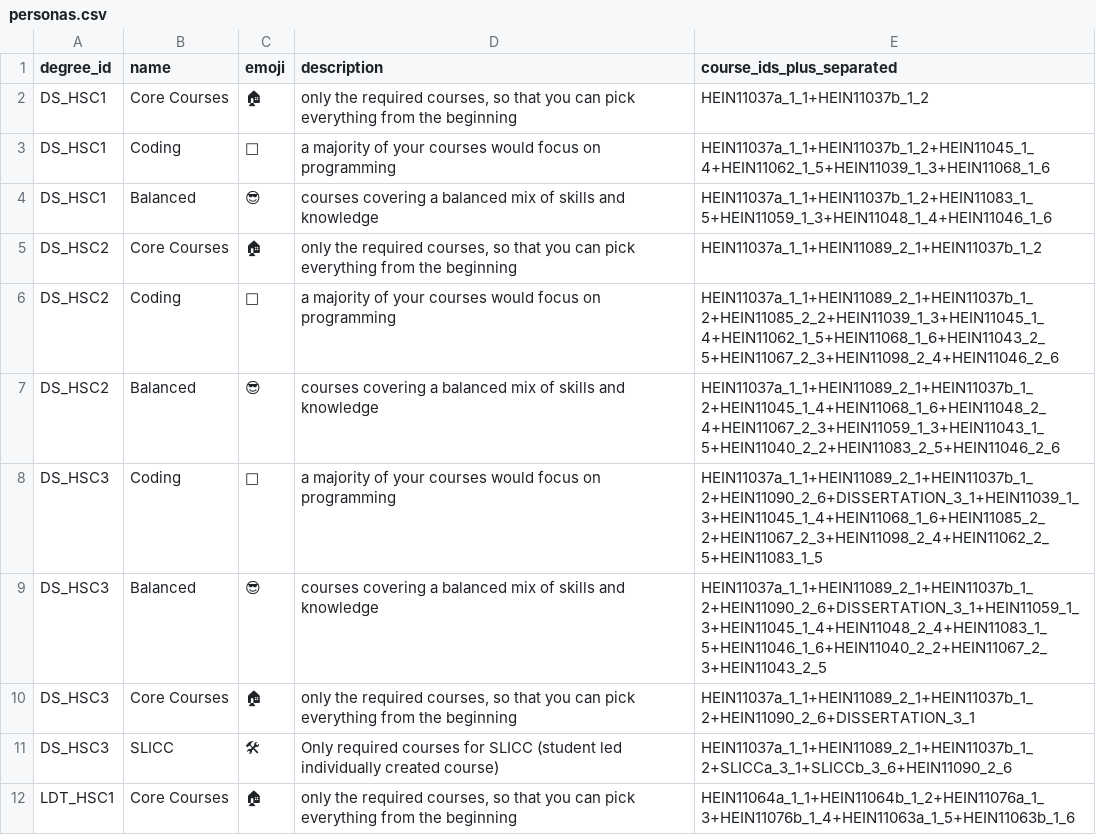
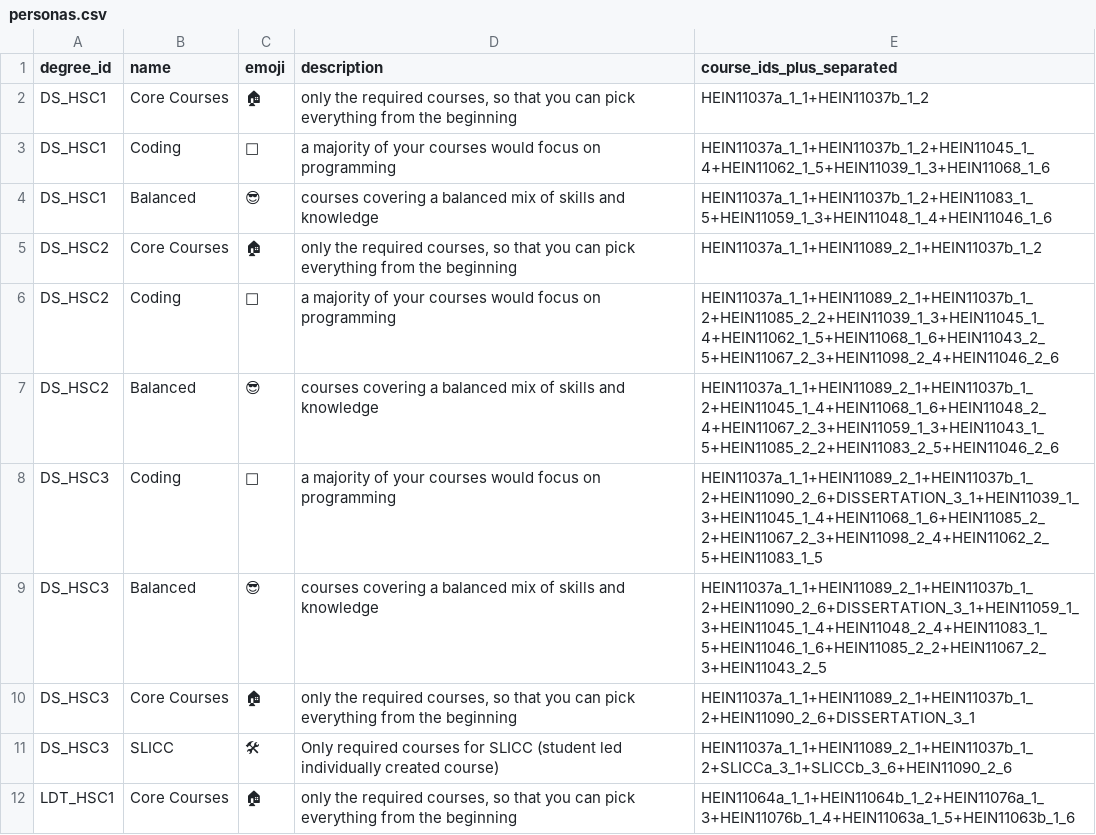
Before and after one commit to DDI-Talent/course-dashboard, a CSV file: data/personas.csv, drawn as a sheet; only a part is shown.

Commit message:
changing in personas y2b2 to npt be vis but something else

```diff
--- a/data/personas.csv
+++ b/data/personas.csv
@@ -6,5 +6,5 @@ DS_HSC2,Core Courses,🏠,"only the required courses, so that you can pick every
 DS_HSC2,Coding,👾,a majority of your courses would focus on programming,HEIN11037a_1_1+HEIN11089_2_1+HEIN11037b_1_2+HEIN11085_2_2+HEIN11039_1_3+HEIN11045_1_4+HEIN11062_1_5+HEIN11068_1_6+HEIN11043_2_5+HEIN11067_2_3+HEIN11098_2_4+HEIN11046_2_6
-DS_HSC2,Balanced,😎,courses covering a balanced mix of skills and knowledge,HEIN11037a_1_1+HEIN11089_2_1+HEIN11037b_1_2+HEIN11045_1_4+HEIN11068_1_6+HEIN11048_2_4+HEIN11067_2_3+HEIN11059_1_3+HEIN11043_1_5+HEIN11040_2_2+HEIN11083_2_5+HEIN11046_2_6
+DS_HSC2,Balanced,😎,courses covering a balanced mix of skills and knowledge,HEIN11037a_1_1+HEIN11089_2_1+HEIN11037b_1_2+HEIN11045_1_4+HEIN11068_1_6+HEIN11048_2_4+HEIN11067_2_3+HEIN11059_1_3+HEIN11043_1_5+HEIN11085_2_2+HEIN11083_2_5+HEIN11046_2_6
 DS_HSC3,Coding,👾,a majority of your courses would focus on programming,HEIN11037a_1_1+HEIN11089_2_1+HEIN11037b_1_2+HEIN11090_2_6+DISSERTATION_3_1+HEIN11039_1_3+HEIN11045_1_4+HEIN11068_1_6+HEIN11085_2_2+HEIN11067_2_3+HEIN11098_2_4+HEIN11062_2_5+HEIN11083_1_5
-DS_HSC3,Balanced,😎,courses covering a balanced mix of skills and knowledge,HEIN11037a_1_1+HEIN11089_2_1+HEIN11037b_1_2+HEIN11090_2_6+DISSERTATION_3_1+HEIN11059_1_3+HEIN11045_1_4+HEIN11048_2_4+HEIN11083_1_5+HEIN11046_1_6+HEIN11040_2_2+HEIN11067_2_3+HEIN11043_2_5
+DS_HSC3,Balanced,😎,courses covering a balanced mix of skills and knowledge,HEIN11037a_1_1+HEIN11089_2_1+HEIN11037b_1_2+HEIN11090_2_6+DISSERTATION_3_1+HEIN11059_1_3+HEIN11045_1_4+HEIN11048_2_4+HEIN11083_1_5+HEIN11046_1_6+HEIN11085_2_2+HEIN11067_2_3+HEIN11043_2_5
 DS_HSC3,Core Courses,🏠,"only the required courses, so that you can pick everything from the beginning",HEIN11037a_1_1+HEIN11089_2_1+HEIN11037b_1_2+HEIN11090_2_6+DISSERTATION_3_1
```
